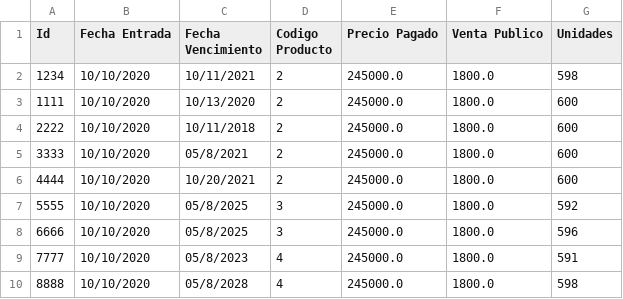
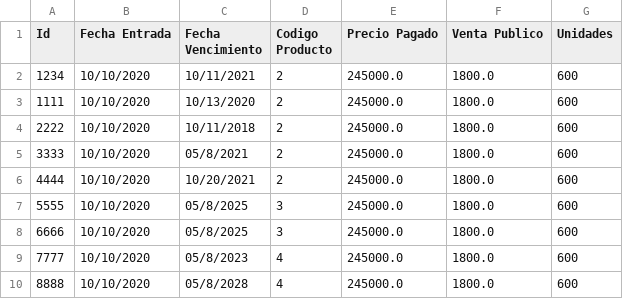
Before and after one commit to camilolcoder/SuperMercado, a CSV file: src/DataBase/lotes.csv, drawn as a sheet.

```diff
--- a/src/DataBase/lotes.csv
+++ b/src/DataBase/lotes.csv
@@ -1,3 +1,3 @@
 Id,Fecha Entrada,Fecha Vencimiento,Codigo Producto,Precio Pagado,Venta Publico,Unidades
-1234,10/10/2020,10/11/2021,2,245000.0,1800.0,598
+1234,10/10/2020,10/11/2021,2,245000.0,1800.0,600
 1111,10/10/2020,10/13/2020,2,245000.0,1800.0,600
@@ -6,5 +6,5 @@ Id,Fecha Entrada,Fecha Vencimiento,Codigo Producto,Precio Pagado,Venta Publico,U
 4444,10/10/2020,10/20/2021,2,245000.0,1800.0,600
-5555,10/10/2020,05/8/2025,3,245000.0,1800.0,592
-6666,10/10/2020,05/8/2025,3,245000.0,1800.0,596
-7777,10/10/2020,05/8/2023,4,245000.0,1800.0,591
-8888,10/10/2020,05/8/2028,4,245000.0,1800.0,598
+5555,10/10/2020,05/8/2025,3,245000.0,1800.0,600
+6666,10/10/2020,05/8/2025,3,245000.0,1800.0,600
+7777,10/10/2020,05/8/2023,4,245000.0,1800.0,600
+8888,10/10/2020,05/8/2028,4,245000.0,1800.0,600
```
Also changed, not shown: out/production/SuperMercado/DataBase/clientes.csv, out/production/SuperMercado/DataBase/facturas.csv, 6 other files.
